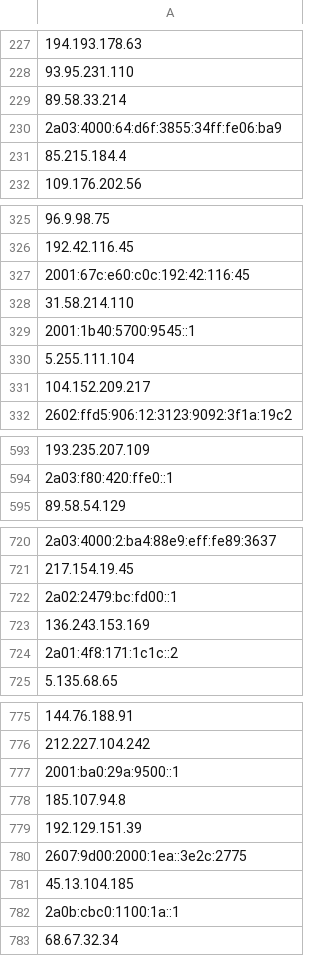
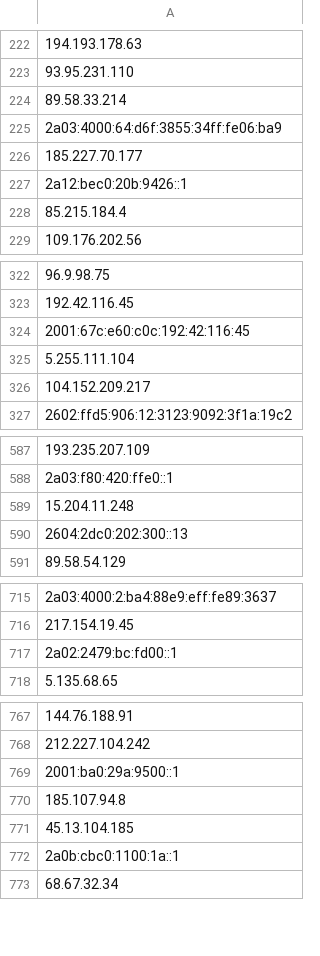
Before and after one commit to bhardwajRahul/awesome-lists, a CSV file: Lists/TOR/only_tor_guard_nodes_IP_list.csv, drawn as a sheet; only a part is shown, gaps mark what is left out; removed rows and columns are numbered as before the commit, all else as after; the diff covers the shown part only; the diff names each change by its address in the sheet, - before the commit and + after, or states it on an @@ line.

```diff
--- a/Lists/TOR/only_tor_guard_nodes_IP_list.csv
+++ b/Lists/TOR/only_tor_guard_nodes_IP_list.csv
+row 226: 185.227.70.177
+row 227: 2a12:bec0:20b:9426::1
-row 328: 31.58.214.110
-row 329: 2001:1b40:5700:9545::1
+row 589: 15.204.11.248
+row 590: 2604:2dc0:202:300::13
-row 723: 136.243.153.169
-row 724: 2a01:4f8:171:1c1c::2
-row 779: 192.129.151.39
-row 780: 2607:9d00:2000:1ea::3e2c:2775
```
Also changed, not shown: 53 added rows, 61 removed rows and 2 edited cells elsewhere in this file, Lists/TOR/only_tor_exit_nodes_IP_list.csv, 1 other file.
